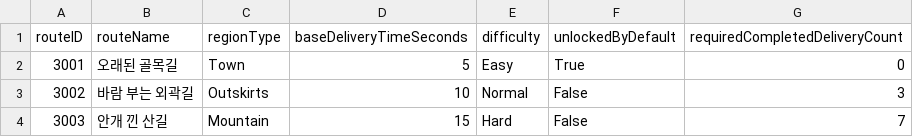
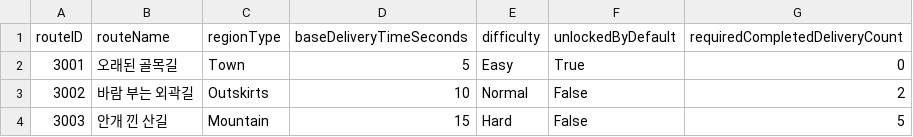
Before and after one commit to viabe/NightPost, a CSV file: Assets/NightPost/Data/CSV/Routes.csv, drawn as a sheet.

```diff
--- a/Assets/NightPost/Data/CSV/Routes.csv
+++ b/Assets/NightPost/Data/CSV/Routes.csv
@@ -2,3 +2,3 @@
 3001,오래된 골목길,Town,5,Easy,True,0
-3002,바람 부는 외곽길,Outskirts,10,Normal,False,3
-3003,안개 낀 산길,Mountain,15,Hard,False,7
+3002,바람 부는 외곽길,Outskirts,10,Normal,False,2
+3003,안개 낀 산길,Mountain,15,Hard,False,5
```
Also changed, not shown: Assets/NightPost/Data/CSV/Couriers.csv, 3 other files.
